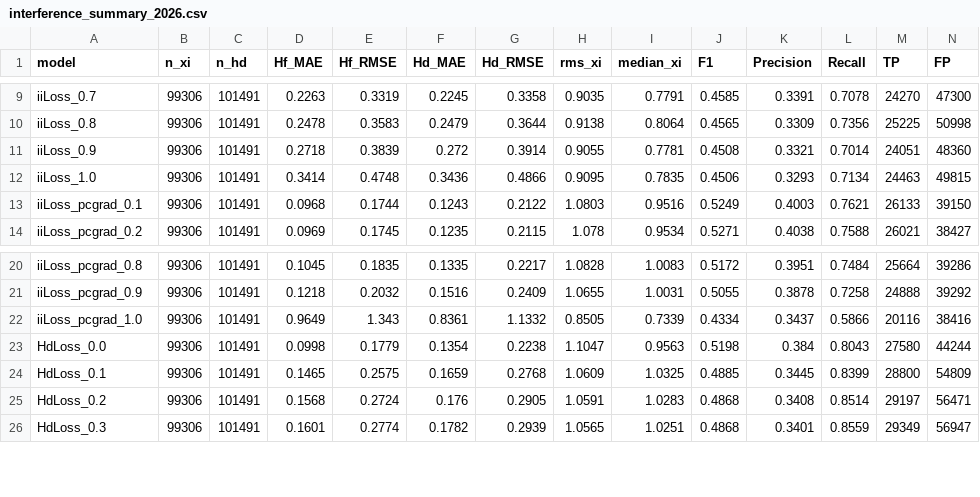
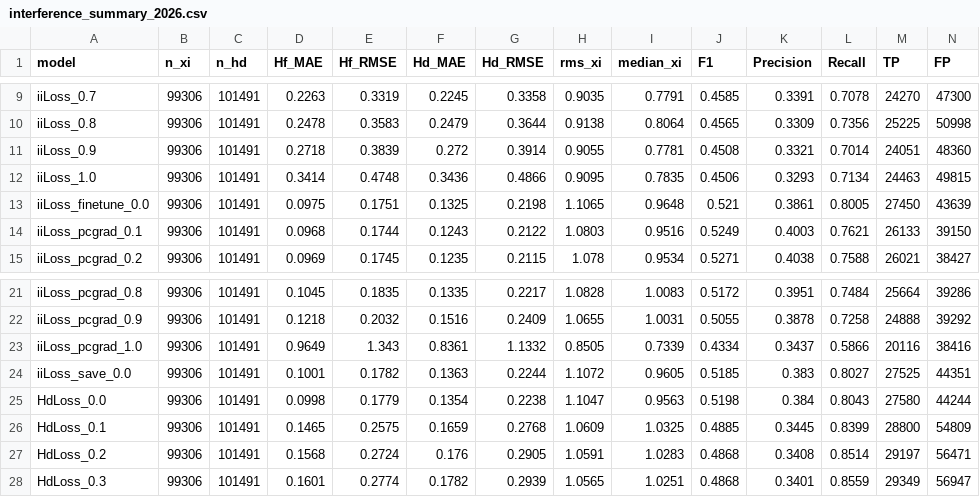
Before and after one commit to KanzowA/InterferenceIndex, a CSV file: results/2026/interference_summary_2026.csv, drawn as a sheet; only a part is shown, gaps mark what is left out; rows hold the shown columns only; the diff names each change by its address in the sheet, - before the commit and + after, or states it on an @@ line.

```diff
--- a/results/2026/interference_summary_2026.csv
+++ b/results/2026/interference_summary_2026.csv
+row 13: iiLoss_finetune_0.0 | 99306 | 101491 | 0.0975 | 0.1751 | 0.1325 | 0.2198 | 1.1065 | 0.9648 | 0.521 | 0.3861 | 0.8005 | 27450 | 43639
+row 24: iiLoss_save_0.0 | 99306 | 101491 | 0.1001 | 0.1782 | 0.1363 | 0.2244 | 1.1072 | 0.9605 | 0.5185 | 0.383 | 0.8027 | 27525 | 44351
```
Also changed, not shown: 9 other files.
